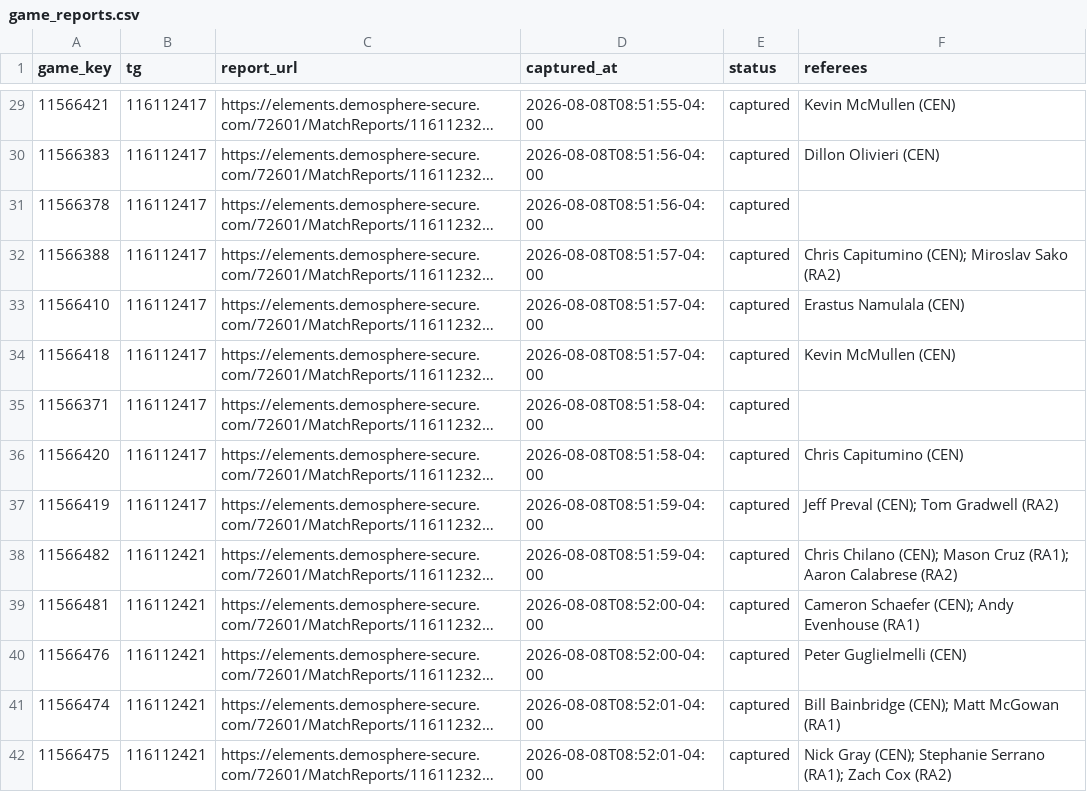
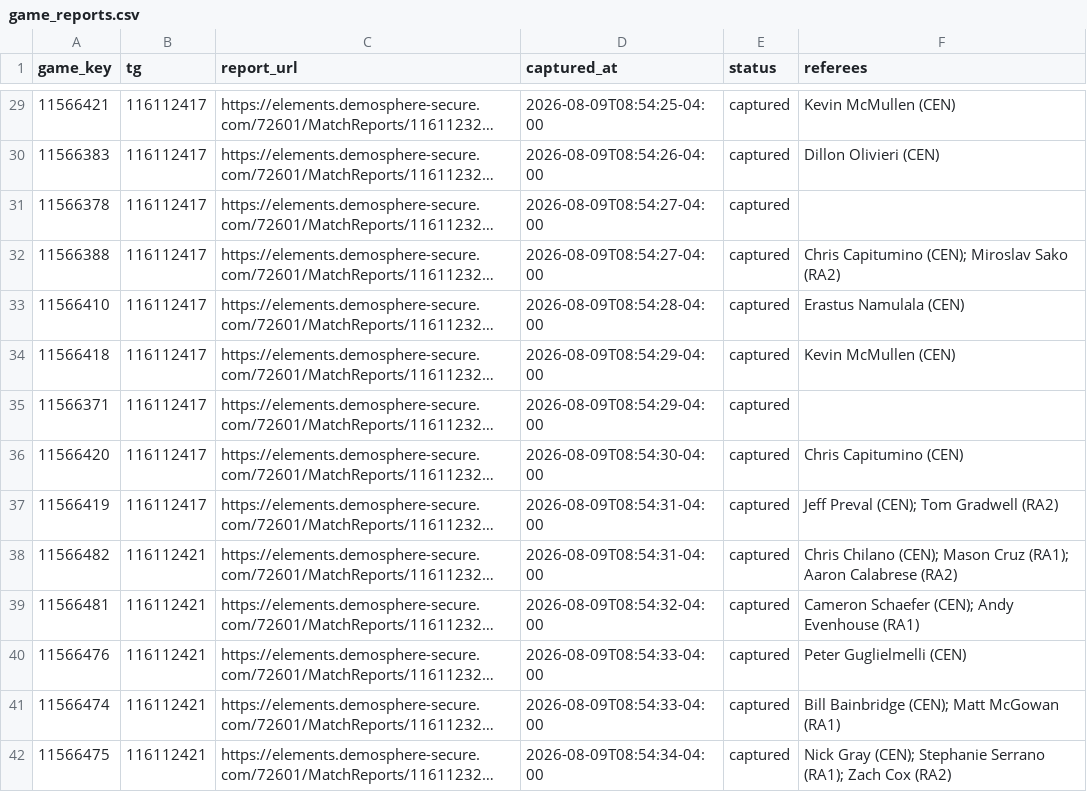
Before and after one commit to drewfiut/bdsl-stats, a CSV file: data/2026-summer/game_reports.csv, drawn as a sheet; only a part is shown, gaps mark what is left out; long unchanged cells end in …; the diff covers the shown part only; the diff names each change by its address in the sheet, - before the commit and + after, or states it on an @@ line.

```diff
--- a/data/2026-summer/game_reports.csv
+++ b/data/2026-summer/game_reports.csv
-D29 (captured_at): 2026-08-08T08:51:55-04:00
+D29 (captured_at): 2026-08-09T08:54:25-04:00
-D30 (captured_at): 2026-08-08T08:51:56-04:00
+D30 (captured_at): 2026-08-09T08:54:26-04:00
-D31 (captured_at): 2026-08-08T08:51:56-04:00
+D31 (captured_at): 2026-08-09T08:54:27-04:00
-D32 (captured_at): 2026-08-08T08:51:57-04:00
+D32 (captured_at): 2026-08-09T08:54:27-04:00
-D33 (captured_at): 2026-08-08T08:51:57-04:00
+D33 (captured_at): 2026-08-09T08:54:28-04:00
-D34 (captured_at): 2026-08-08T08:51:57-04:00
+D34 (captured_at): 2026-08-09T08:54:29-04:00
-D35 (captured_at): 2026-08-08T08:51:58-04:00
+D35 (captured_at): 2026-08-09T08:54:29-04:00
-D36 (captured_at): 2026-08-08T08:51:58-04:00
+D36 (captured_at): 2026-08-09T08:54:30-04:00
-D37:D38 (captured_at): 2026-08-08T08:51:59-04:00
+D37:D38 (captured_at): 2026-08-09T08:54:31-04:00
-D39 (captured_at): 2026-08-08T08:52:00-04:00
+D39 (captured_at): 2026-08-09T08:54:32-04:00
-D40 (captured_at): 2026-08-08T08:52:00-04:00
+D40 (captured_at): 2026-08-09T08:54:33-04:00
-D41 (captured_at): 2026-08-08T08:52:01-04:00
+D41 (captured_at): 2026-08-09T08:54:33-04:00
-D42 (captured_at): 2026-08-08T08:52:01-04:00
+D42 (captured_at): 2026-08-09T08:54:34-04:00
```
Also changed, not shown: 62 edited cells elsewhere in this file, data/2026-summer/game_stats.csv, data/2026-summer/games.csv, 1 other file.
